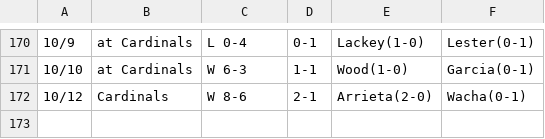
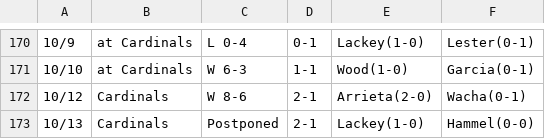
Before and after one commit to designatednerd/GoCubs, a CSV file: GoCubs/cubs2015.csv, drawn as a sheet; only a part is shown, gaps mark what is left out.

```diff
--- a/GoCubs/cubs2015.csv
+++ b/GoCubs/cubs2015.csv
@@ -172 +172,2 @@
 10/12,Cardinals,W 8-6,2-1,Arrieta(2-0),Wacha(0-1)
+10/13,Cardinals,Postponed,2-1,Lackey(1-0),Hammel(0-0)
```
Also changed, not shown: 7 other files.
